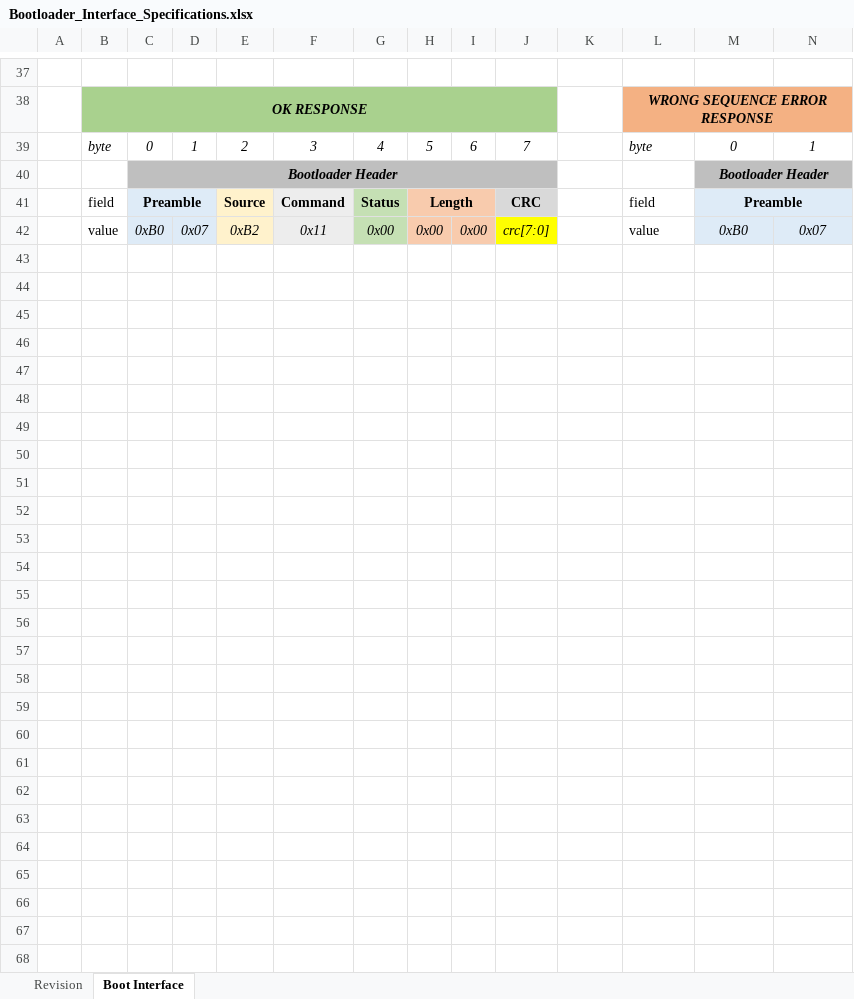
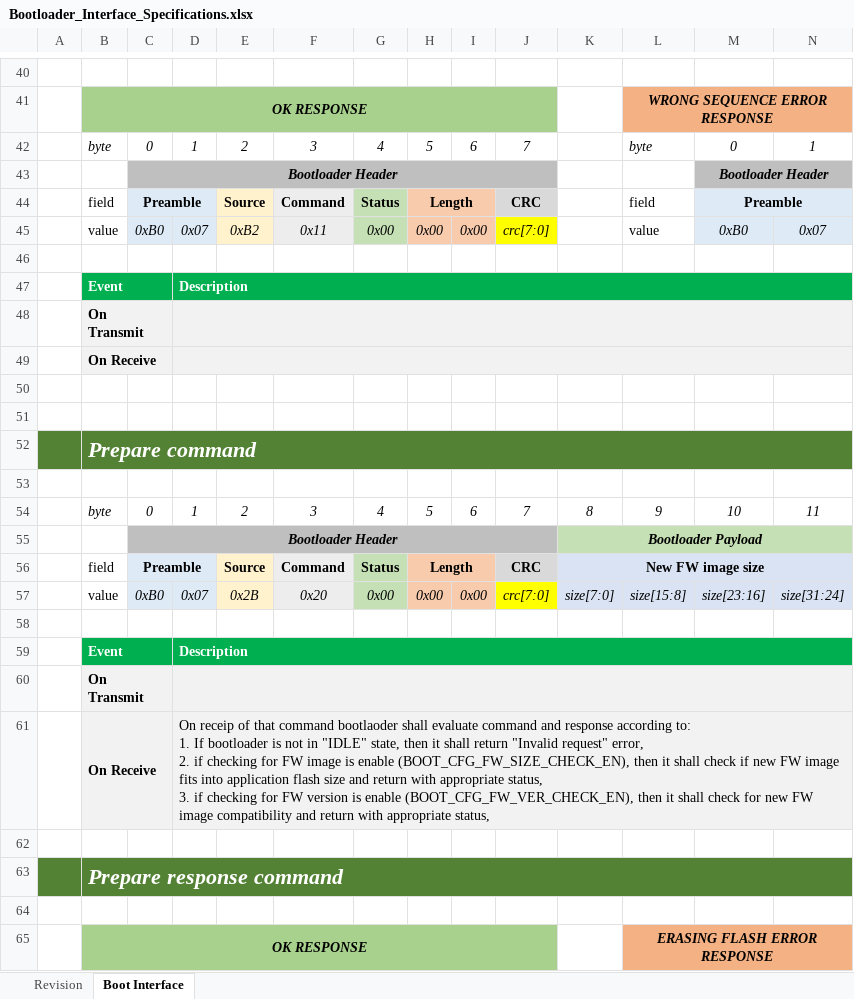
Before and after one commit to GeneralEmbeddedCLibraries/boot, an Excel workbook: doc/Bootloader_Interface_Specifications.xlsx, sheet Boot Interface, drawn as a sheet; only a part is shown, gaps mark what is left out; values as stored, in another font and other column widths than the file's, no borders; rows hold the shown columns only; ↵ is a line break in a cell; the diff covers the shown part only; the diff names each change by its address in the sheet, - before the commit and + after, or states it on an @@ line.

Commit message:
- added bootlaoder drawings and specifications

```diff
--- a/doc/Bootloader_Interface_Specifications.xlsx (sheet Boot Interface)
+++ b/doc/Bootloader_Interface_Specifications.xlsx (sheet Boot Interface)
+row 46: (empty)
+row 47:  | Event |  | Description
+row 48:  | On Transmit
+row 49:  | On Receive
+row 50: (empty)
+row 51: (empty)
+row 52:  | Prepare command
+row 53: (empty)
+row 54:  | byte | 0 | 1 | 2 | 3 | 4 | 5 | 6 | 7 | 8 | 9 | 10 | 11
+row 55:  |  | Bootloader Header |  |  |  |  |  |  |  | Bootloader Payload
+row 56:  | field | Preamble |  | Source | Command | Status | Length |  | CRC | New FW image size
+row 57:  | value | 0xB0 | 0x07 | 0x2B | 0x20 | 0x00 | 0x00 | 0x00 | crc[7:0] | size[7:0] | size[15:8] | size[23:16] | size[31:24]
+row 58: (empty)
+row 59:  | Event |  | Description
+row 60:  | On Transmit
+row 61:  | On Receive |  | On receip of that command bootlaoder shall evaluate command and response according to: ↵ 1. If bootloader is not in "IDLE" state, then it shall return "Invalid request" error, ↵ 2. if checking for FW image is enable (BOOT_CFG_FW_SIZE_CHECK_EN), then it shall check if new FW image fits into application flash size and return with appropriate status, ↵ 3. if checking for FW version is enable (BOOT_CFG_FW_VER_CHECK_EN), then it shall check for new FW image compatibility and return with appropriate status,
+row 62: (empty)
+row 63:  | Prepare response command
+row 64: (empty)
+row 65:  | OK RESPONSE |  |  |  |  |  |  |  |  |  | ERASING FLASH ERROR RESPONSE
```
Also changed, not shown: 57 added rows, 5 edited cells, cell formats and merged cells elsewhere in this sheet, 1 other file.
